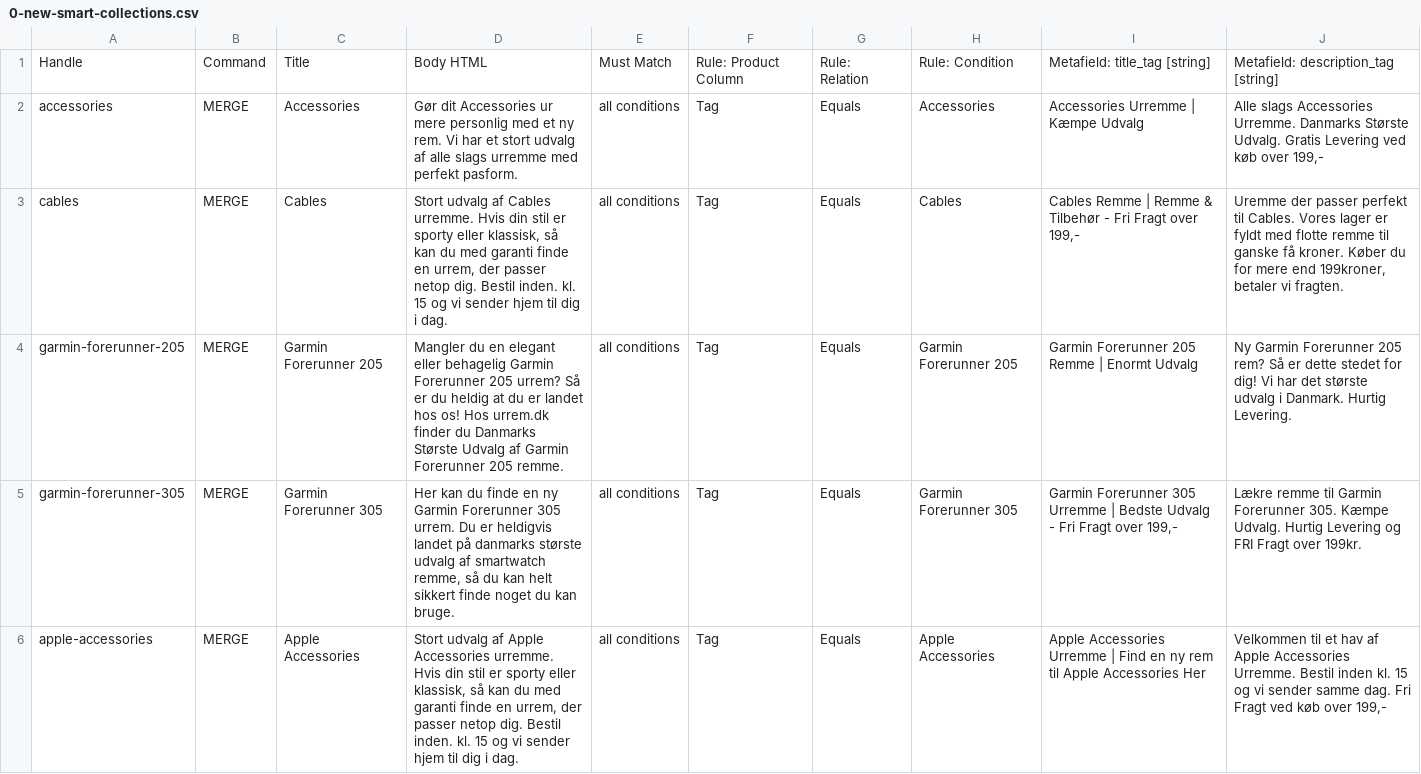
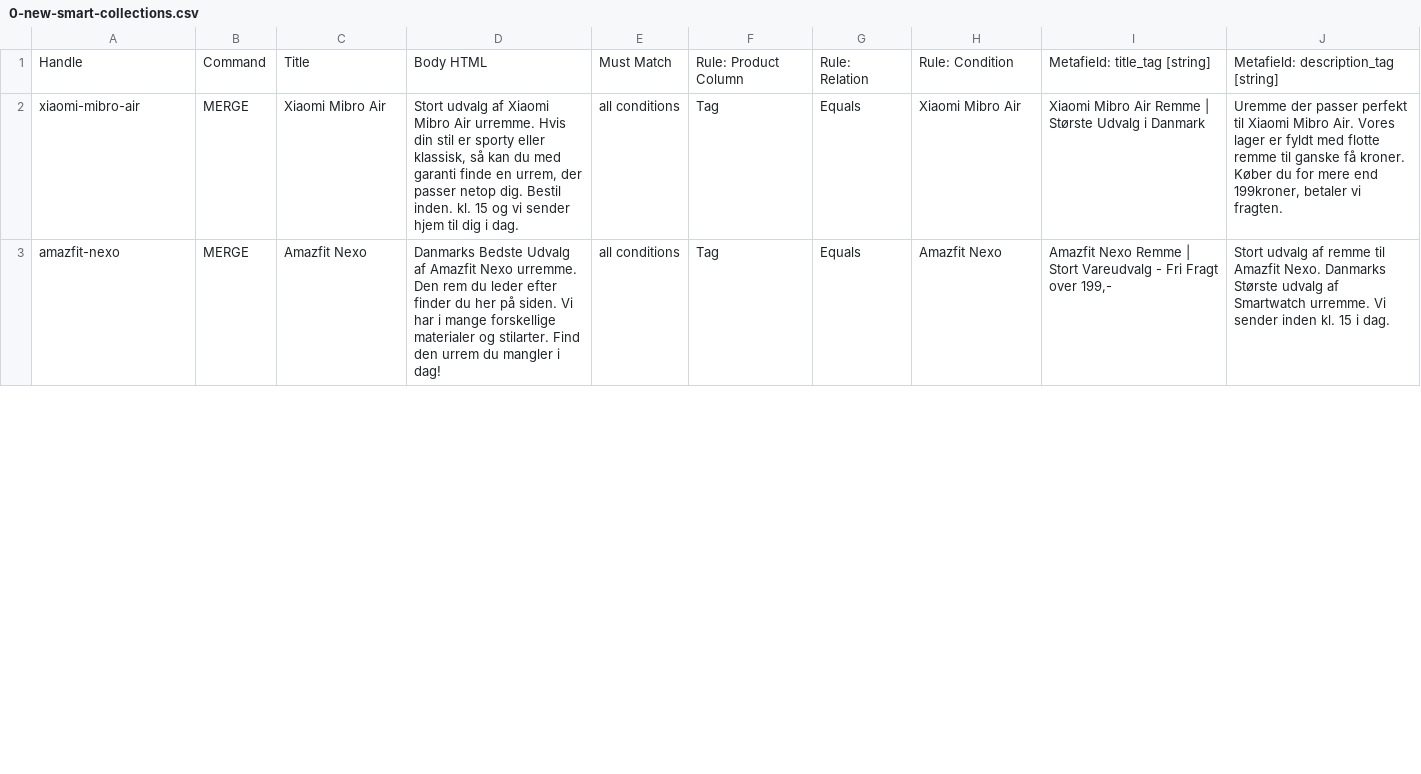
Before and after one commit to Kapack/FromMagentoToMatrixify, a CSV file: src/content_files/import/0-new-smart-collections.csv, drawn as a sheet; only a part is shown; the diff covers the shown part only.

```diff
--- a/src/content_files/import/0-new-smart-collections.csv
+++ b/src/content_files/import/0-new-smart-collections.csv
@@ -1,6 +1,3 @@
 Handle,Command,Title,Body HTML,Must Match,Rule: Product Column,Rule: Relation,Rule: Condition,Metafield: title_tag [string],Metafield: description_tag [string]
-accessories,MERGE,Accessories,Gør dit Accessories ur mere personlig med et ny rem. Vi har et stort udvalg af alle slags urremme med perfekt pasform.,all conditions,Tag,Equals,Accessories,Accessories Urremme | Kæmpe Udvalg,"Alle slags Accessories Urremme. Danmarks Største Udvalg. Gratis Levering ved køb over 199,-"
-cables,MERGE,Cables,"Stort udvalg af Cables urremme. Hvis din stil er sporty eller klassisk, så kan du med garanti finde en urrem, der passer netop dig. Bestil inden. kl. 15 og vi sender hjem til dig i dag.",all conditions,Tag,Equals,Cables,"Cables Remme | Remme & Tilbehør - Fri Fragt over 199,-","Uremme der passer perfekt til Cables. Vores lager er fyldt med flotte remme til ganske få kroner. Køber du for mere end 199kroner, betaler vi fragten."
-garmin-forerunner-205,MERGE,Garmin Forerunner 205,Mangler du en elegant eller behagelig Garmin Forerunner 205 urrem? Så er du heldig at du er landet hos os! Hos urrem.dk finder du Danmarks Største Udvalg af Garmin Forerunner 205 remme.,all conditions,Tag,Equals,Garmin Forerunner 205,Garmin Forerunner 205 Remme | Enormt Udvalg,Ny Garmin Forerunner 205 rem? Så er dette stedet for dig! Vi har det største udvalg i Danmark. Hurtig Levering.
-garmin-forerunner-305,MERGE,Garmin Forerunner 305,"Her kan du finde en ny Garmin Forerunner 305 urrem. Du er heldigvis landet på danmarks største udvalg af smartwatch remme, så du kan helt sikkert finde noget du kan bruge.",all conditions,Tag,Equals,Garmin Forerunner 305,"Garmin Forerunner 305 Urremme | Bedste Udvalg - Fri Fragt over 199,-",Lækre remme til Garmin Forerunner 305. Kæmpe Udvalg. Hurtig Levering og FRI Fragt over 199kr.
-apple-accessories,MERGE,Apple Accessories,"Stort udvalg af Apple Accessories urremme. Hvis din stil er sporty eller klassisk, så kan du med garanti finde en urrem, der passer netop dig. Bestil inden. kl. 15 og vi sender hjem til dig i dag.",all conditions,Tag,Equals,Apple Accessories,Apple Accessories Urremme | Find en ny rem til Apple Accessories Her,"Velkommen til et hav af Apple Accessories Urremme. Bestil inden kl. 15 og vi sender samme dag. Fri Fragt ved køb over 199,-"
+xiaomi-mibro-air,MERGE,Xiaomi Mibro Air,"Stort udvalg af Xiaomi Mibro Air urremme. Hvis din stil er sporty eller klassisk, så kan du med garanti finde en urrem, der passer netop dig. Bestil inden. kl. 15 og vi sender hjem til dig i dag.",all conditions,Tag,Equals,Xiaomi Mibro Air,Xiaomi Mibro Air Remme | Største Udvalg i Danmark,"Uremme der passer perfekt til Xiaomi Mibro Air. Vores lager er fyldt med flotte remme til ganske få kroner. Køber du for mere end 199kroner, betaler vi fragten."
+amazfit-nexo,MERGE,Amazfit Nexo,Danmarks Bedste Udvalg af Amazfit Nexo urremme. Den rem du leder efter finder du her på siden. Vi har i mange forskellige materialer og stilarter. Find den urrem du mangler i dag!,all conditions,Tag,Equals,Amazfit Nexo,"Amazfit Nexo Remme | Stort Vareudvalg - Fri Fragt over 199,-",Stort udvalg af remme til Amazfit Nexo. Danmarks Største udvalg af Smartwatch urremme. Vi sender inden kl. 15 i dag.
```
Also changed, not shown: 3 removed rows and 6 edited cells elsewhere in this file, src/content_files/import/updated-collections/update-smart-collections.csv, src/db/csv/attributes/materials.csv, 11 other files.
